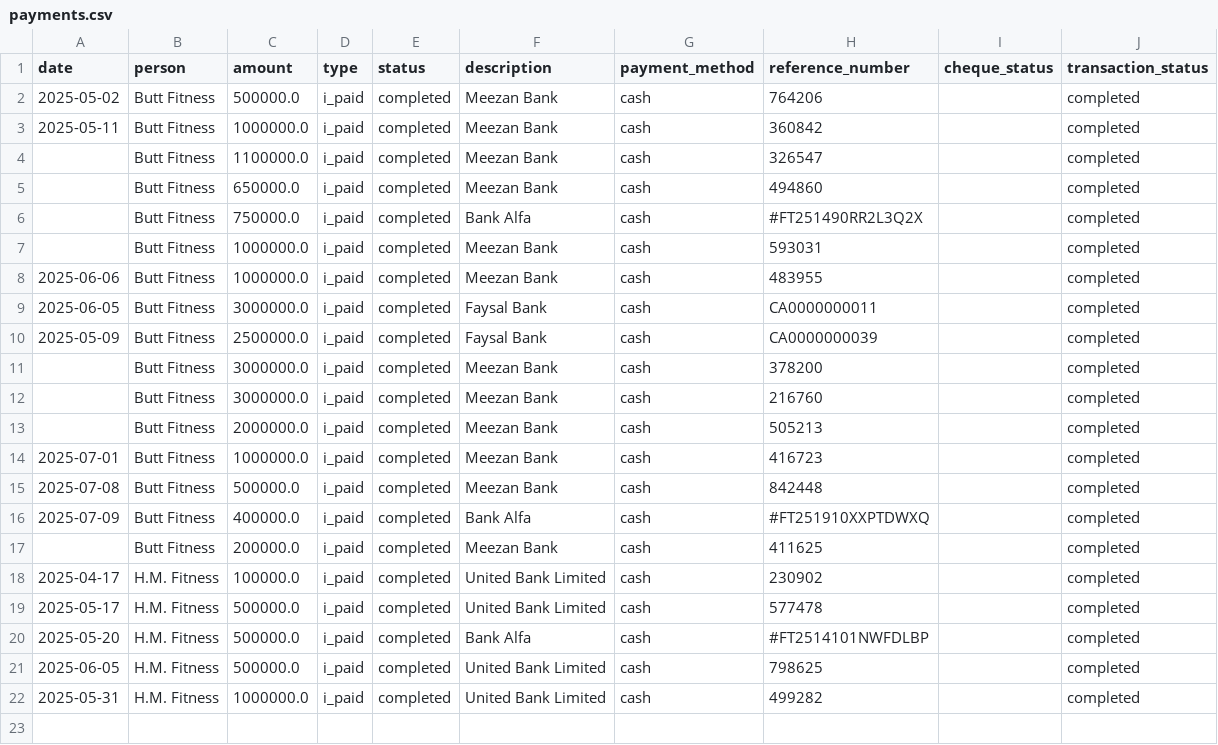
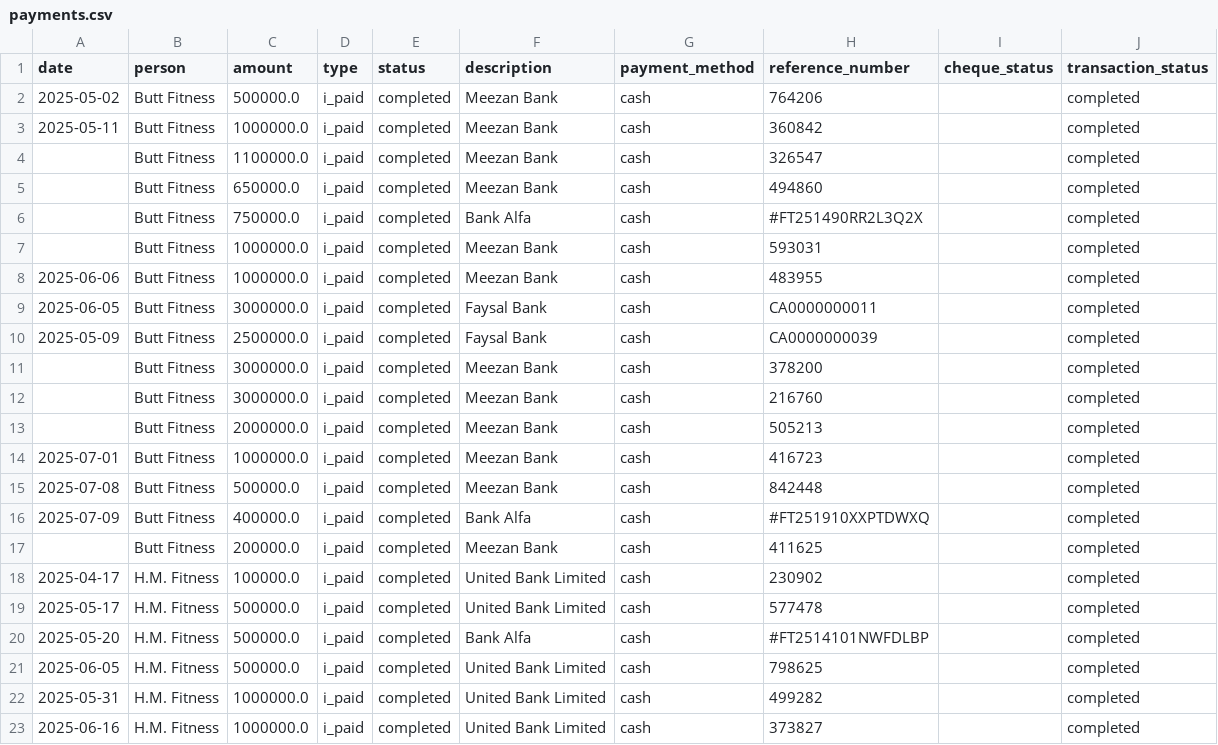
Before and after one commit to Atonomous/payments-summary, a CSV file: payments.csv, drawn as a sheet; the diff names each change by its address in the sheet, - before the commit and + after, or states it on an @@ line.

Commit message:
Automated update: payment records

```diff
--- a/payments.csv
+++ b/payments.csv
+row 23: 2025-06-16 | H.M. Fitness | 1000000.0 | i_paid | completed | United Bank Limited | cash | 373827 |  | completed
```
Also changed, not shown: 1 other file.
